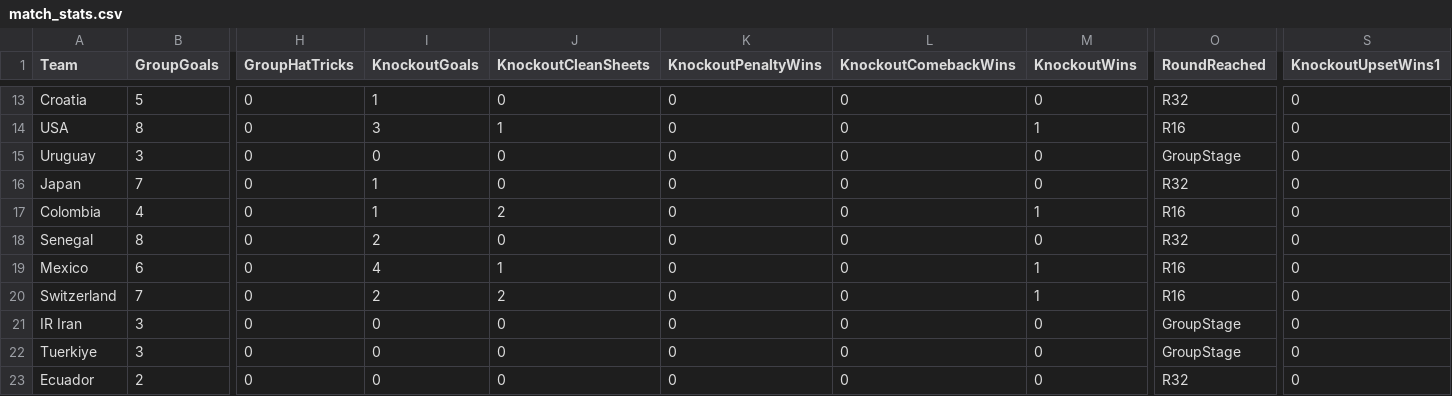
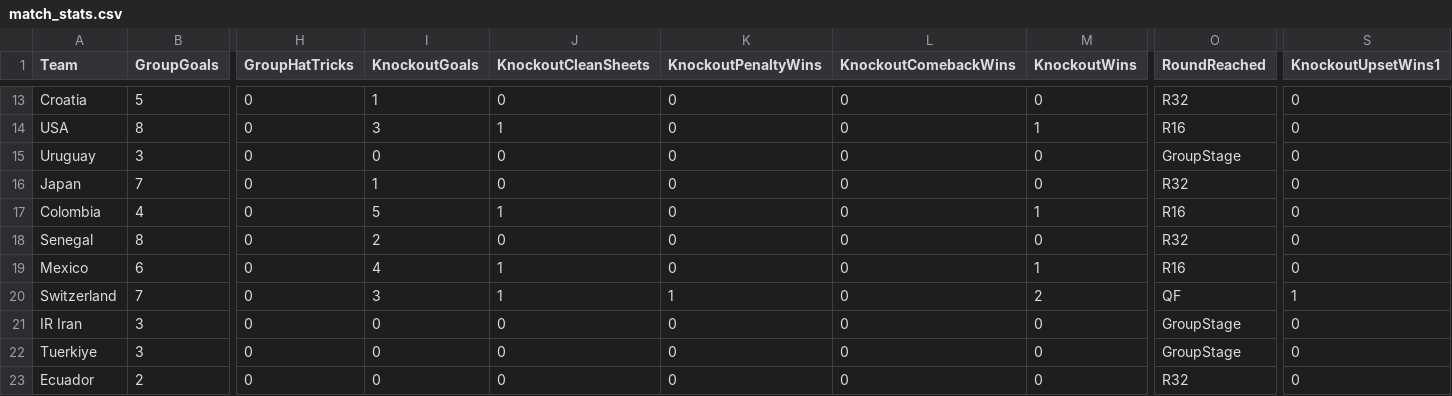
Before and after one commit to oisincarroll296/wc2026-sweepstake, a CSV file: data/match_stats.csv, drawn as a sheet; only a part is shown, gaps mark what is left out; the diff names each change by its address in the sheet, - before the commit and + after, or states it on an @@ line.

Commit message:
Stats: match 96

```diff
--- a/data/match_stats.csv
+++ b/data/match_stats.csv
-I17 (KnockoutGoals): 1
+I17 (KnockoutGoals): 5
-J17 (KnockoutCleanSheets): 2
+J17 (KnockoutCleanSheets): 1
-I20 (KnockoutGoals): 2
+I20 (KnockoutGoals): 3
-J20 (KnockoutCleanSheets): 2
+J20 (KnockoutCleanSheets): 1
-K20 (KnockoutPenaltyWins): 0
+K20 (KnockoutPenaltyWins): 1
-M20 (KnockoutWins): 1
+M20 (KnockoutWins): 2
-O20 (RoundReached): R16
+O20 (RoundReached): QF
-S20 (KnockoutUpsetWins1): 0
+S20 (KnockoutUpsetWins1): 1
```
